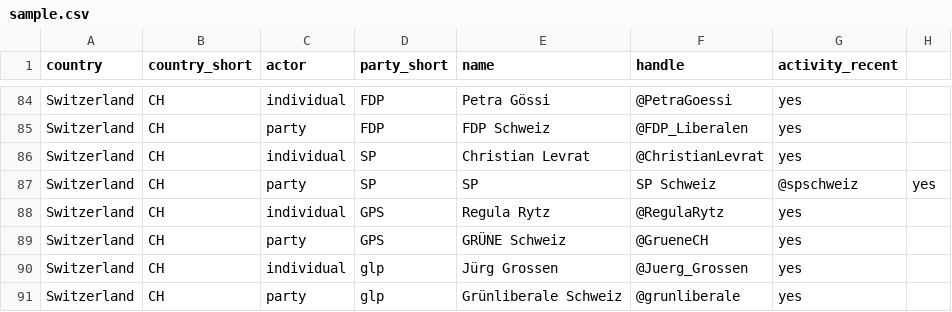
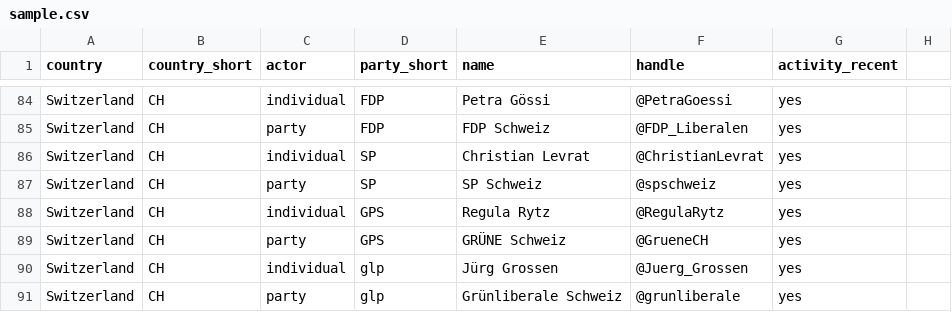
Before and after one commit to julianbernauer/QTA, a CSV file: covfefe/sample.csv, drawn as a sheet; only a part is shown, gaps mark what is left out.

Commit message:
Update sample.csv

```diff
--- a/covfefe/sample.csv
+++ b/covfefe/sample.csv
@@ -86,3 +86,3 @@ Switzerland,	CH,      party, FDP, FDP Schweiz, @FDP_Liberalen, yes
 Switzerland,	CH	,individual, SP, Christian Levrat, @ChristianLevrat, yes
-Switzerland,	CH,      party, SP,  SP, SP Schweiz, @spschweiz, yes
+Switzerland,	CH,      party, SP,  SP Schweiz, @spschweiz, yes
 Switzerland,	CH	,individual, GPS, Regula Rytz, @RegulaRytz, yes
```
